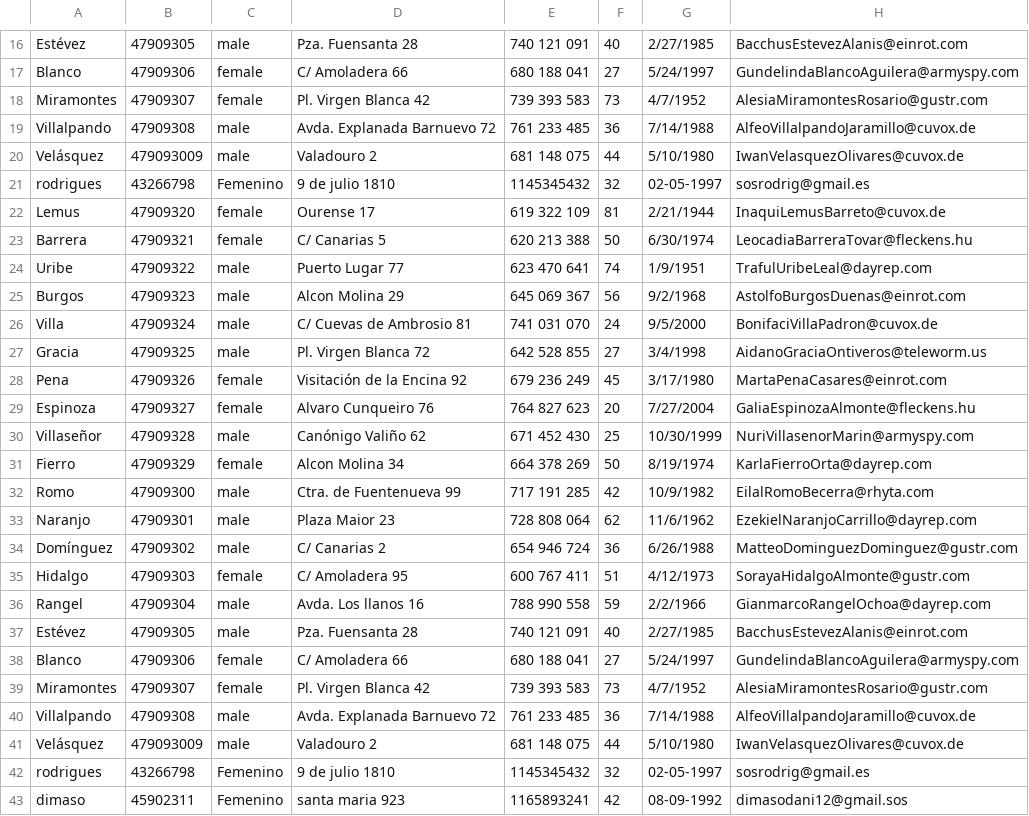
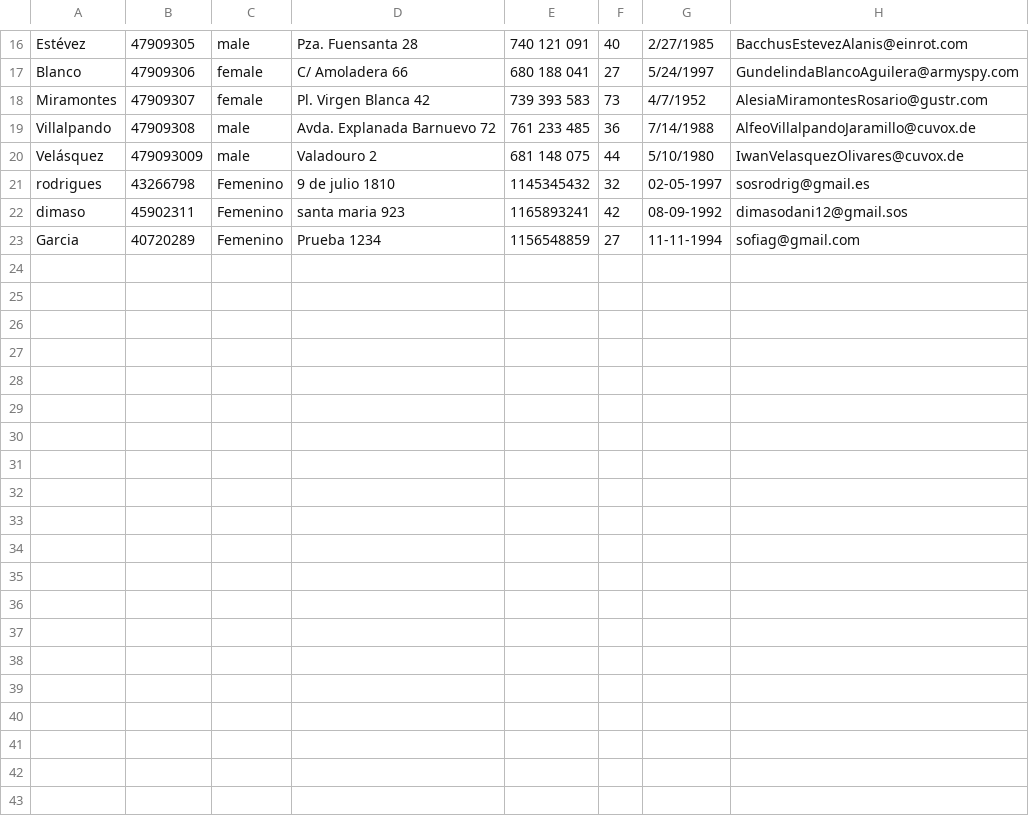
Before and after one commit to suli-ctrl/biblioteca-upe, a CSV file: bibliotecaupe/lista de socios.csv, drawn as a sheet; only a part is shown, gaps mark what is left out; removed rows and columns are numbered as before the commit, all else as after; the diff names each change by its address in the sheet, - before the commit and + after, or states it on an @@ line.

```diff
--- a/bibliotecaupe/lista de socios.csv
+++ b/bibliotecaupe/lista de socios.csv
-row 22: Lemus | 47909320 | female | Ourense 17 | 619 322 109 | 81 | 2/21/1944 | InaquiLemusBarreto@cuvox.de
-row 23: Barrera | 47909321 | female | C/ Canarias 5 | 620 213 388 | 50 | 6/30/1974 | LeocadiaBarreraTovar@fleckens.hu
-row 24: Uribe | 47909322 | male | Puerto Lugar 77 | 623 470 641 | 74 | 1/9/1951 | TrafulUribeLeal@dayrep.com
-row 25: Burgos | 47909323 | male | Alcon Molina 29 | 645 069 367 | 56 | 9/2/1968 | AstolfoBurgosDuenas@einrot.com
-row 26: Villa | 47909324 | male | C/ Cuevas de Ambrosio 81 | 741 031 070 | 24 | 9/5/2000 | BonifaciVillaPadron@cuvox.de
-row 27: Gracia | 47909325 | male | Pl. Virgen Blanca 72 | 642 528 855 | 27 | 3/4/1998 | AidanoGraciaOntiveros@teleworm.us
-row 28: Pena | 47909326 | female | Visitación de la Encina 92 | 679 236 249 | 45 | 3/17/1980 | MartaPenaCasares@einrot.com
-row 29: Espinoza | 47909327 | female | Alvaro Cunqueiro 76 | 764 827 623 | 20 | 7/27/2004 | GaliaEspinozaAlmonte@fleckens.hu
-row 30: Villaseñor | 47909328 | male | Canónigo Valiño 62 | 671 452 430 | 25 | 10/30/1999 | NuriVillasenorMarin@armyspy.com
-row 31: Fierro | 47909329 | female | Alcon Molina 34 | 664 378 269 | 50 | 8/19/1974 | KarlaFierroOrta@dayrep.com
-row 32: Romo | 47909300 | male | Ctra. de Fuentenueva 99 | 717 191 285 | 42 | 10/9/1982 | EilalRomoBecerra@rhyta.com
-row 33: Naranjo | 47909301 | male | Plaza Maior 23 | 728 808 064 | 62 | 11/6/1962 | EzekielNaranjoCarrillo@dayrep.com
-row 34: Domínguez | 47909302 | male | C/ Canarias 2 | 654 946 724 | 36 | 6/26/1988 | MatteoDominguezDominguez@gustr.com
-row 35: Hidalgo | 47909303 | female | C/ Amoladera 95 | 600 767 411 | 51 | 4/12/1973 | SorayaHidalgoAlmonte@gustr.com
-row 36: Rangel | 47909304 | male | Avda. Los llanos 16 | 788 990 558 | 59 | 2/2/1966 | GianmarcoRangelOchoa@dayrep.com
-row 37: Estévez | 47909305 | male | Pza. Fuensanta 28 | 740 121 091 | 40 | 2/27/1985 | BacchusEstevezAlanis@einrot.com
-row 38: Blanco | 47909306 | female | C/ Amoladera 66 | 680 188 041 | 27 | 5/24/1997 | GundelindaBlancoAguilera@armyspy.com
-row 39: Miramontes | 47909307 | female | Pl. Virgen Blanca 42 | 739 393 583 | 73 | 4/7/1952 | AlesiaMiramontesRosario@gustr.com
-row 40: Villalpando | 47909308 | male | Avda. Explanada Barnuevo 72 | 761 233 485 | 36 | 7/14/1988 | AlfeoVillalpandoJaramillo@cuvox.de
-row 41: Velásquez | 479093009 | male | Valadouro 2 | 681 148 075 | 44 | 5/10/1980 | IwanVelasquezOlivares@cuvox.de
-row 42: rodrigues | 43266798 | Femenino | 9 de julio 1810 | 1145345432 | 32 | 02-05-1997 | sosrodrig@gmail.es
+row 23: Garcia | 40720289 | Femenino | Prueba 1234 | 1156548859 | 27 | 11-11-1994 | sofiag@gmail.com
```
Also changed, not shown: bibliotecaupe/lista de libros.csv, 2 other files.
